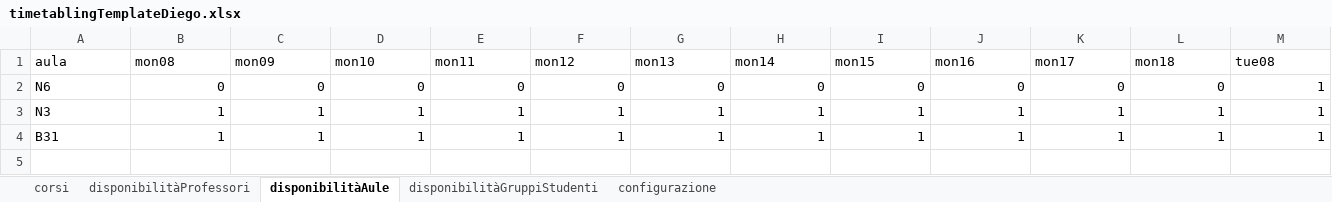
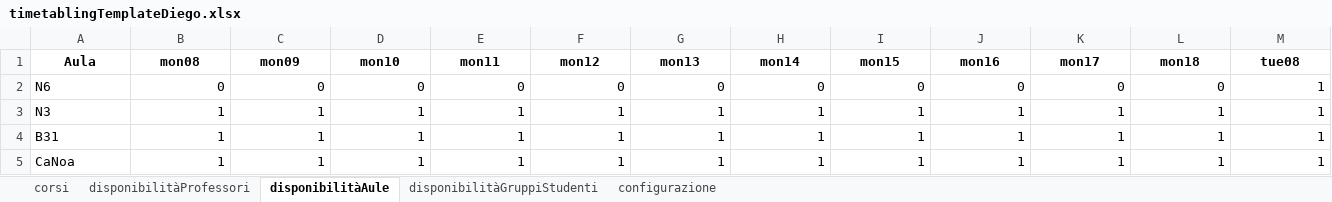
Before and after one commit to DiegoG-web/PDDL_timetableProject, an Excel workbook: application/V5/problemGeneratorDiego/timetablingTemplateDiego.xlsx, sheet disponibilitàAule, drawn as a sheet; only a part is shown; values as stored, in another font and other column widths than the file's, no borders; rows hold the shown columns only; the diff covers the shown part only; the diff names each change by its address in the sheet, - before the commit and + after, or states it on an @@ line.

```diff
--- a/application/V5/problemGeneratorDiego/timetablingTemplateDiego.xlsx (sheet disponibilitàAule)
+++ b/application/V5/problemGeneratorDiego/timetablingTemplateDiego.xlsx (sheet disponibilitàAule)
-A1: aula
+A1: Aula
@@ A1:M1 bold: off → on, alignment: left → center @@
+row 5: CaNoa | 1 | 1 | 1 | 1 | 1 | 1 | 1 | 1 | 1 | 1 | 1 | 1
```
Also changed, not shown: cell formats elsewhere in this sheet, sheet disponibilitàProfessori, sheet disponibilitàGruppiStudenti, sheet corsi, sheet configurazione, application/GUI/xlsx/Difficulty1.xlsx, application/GUI/xlsx/Difficulty2.xlsx, 9 other files.
